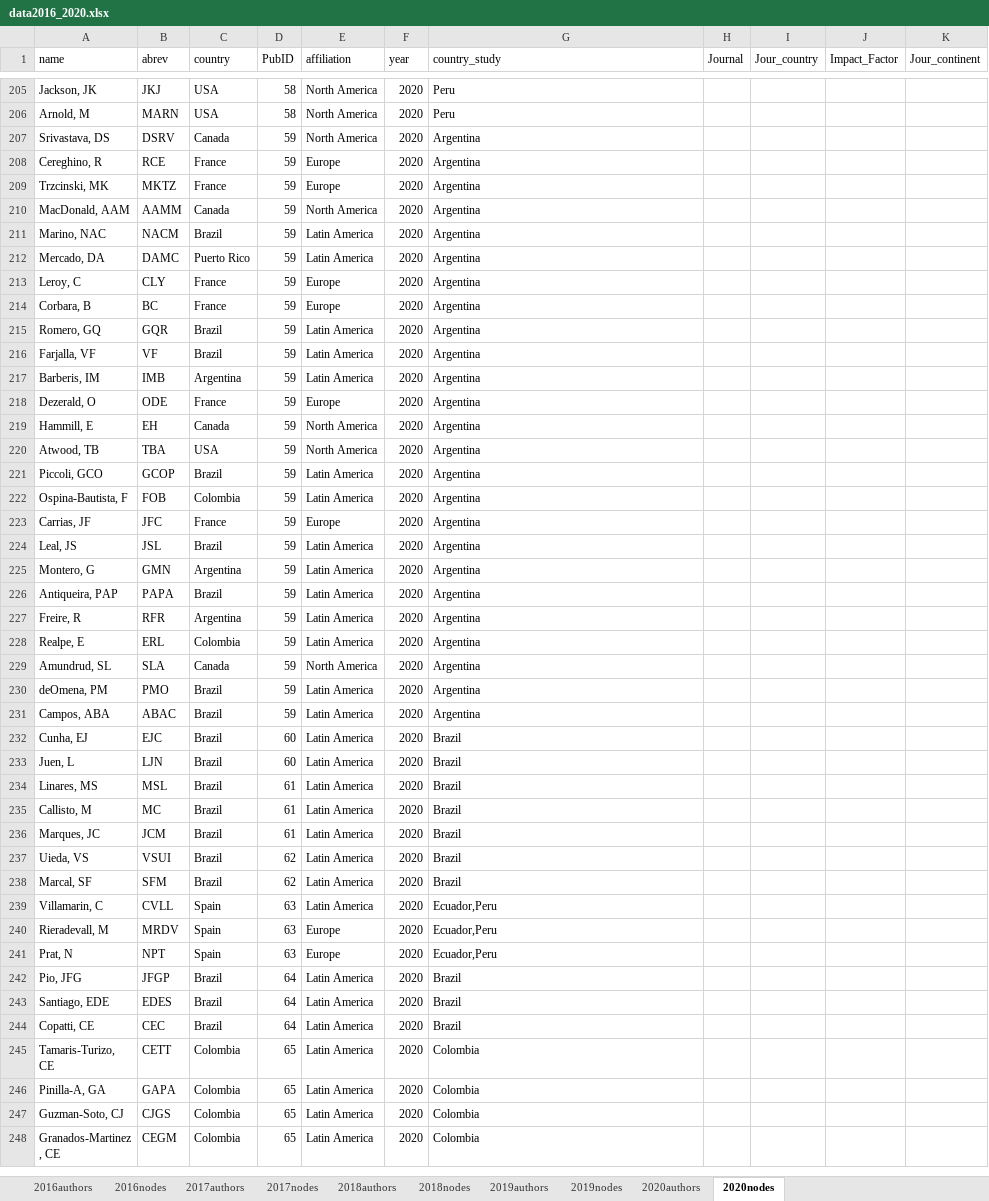
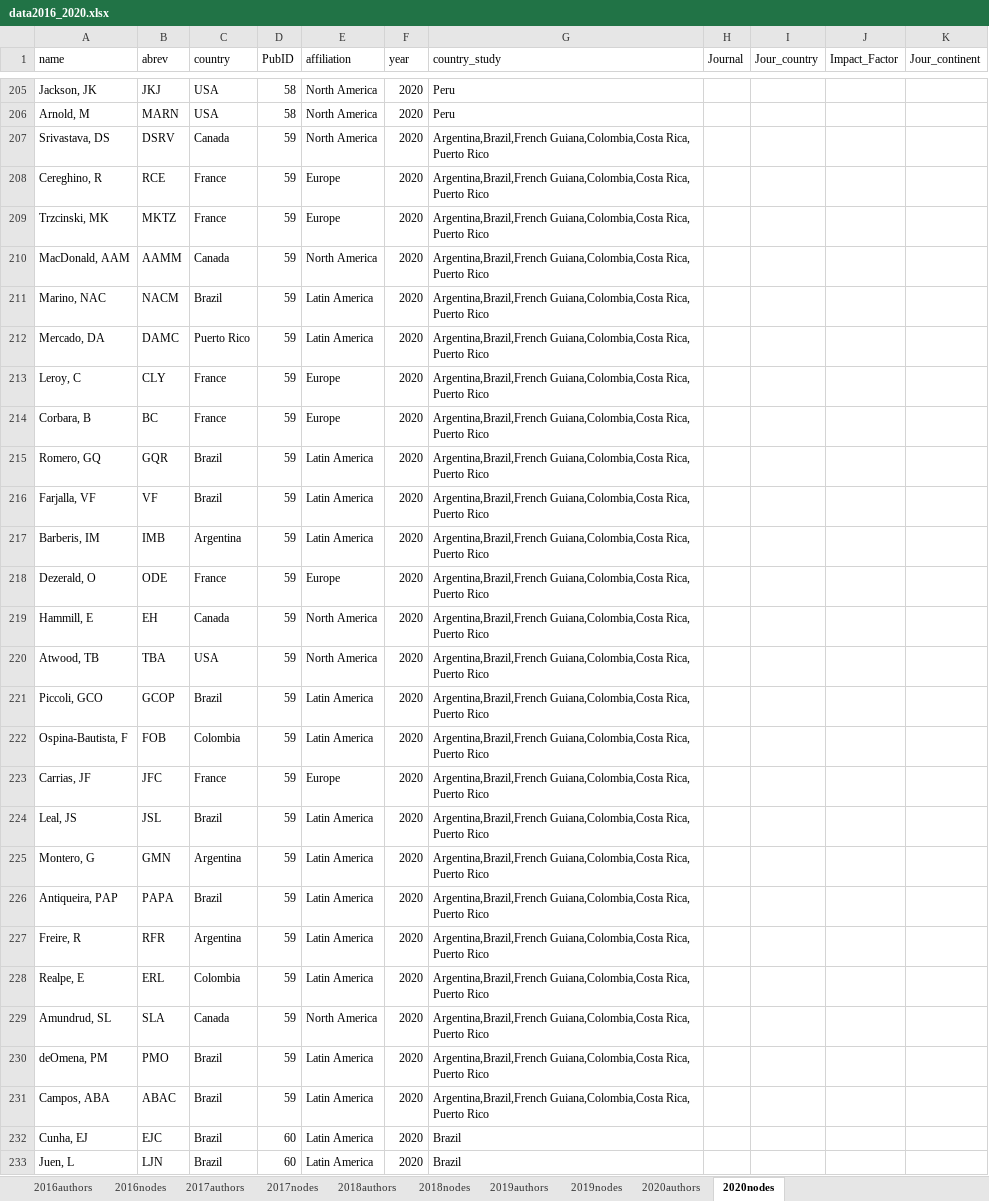
Before and after one commit to PEGutierrezF/NetworkAnalysis, an Excel workbook: data/data2016_2020.xlsx, sheet 2020nodes, drawn as a sheet; only a part is shown, gaps mark what is left out; the shorter side is filled out with more unchanged rows; values as stored, in another font and other column widths than the file's, no borders; the diff names each change by its address in the sheet, - before the commit and + after, or states it on an @@ line.

Commit message:
data

```diff
--- a/data/data2016_2020.xlsx (sheet 2020nodes)
+++ b/data/data2016_2020.xlsx (sheet 2020nodes)
-G207:G231 (country_study): Argentina
+G207:G231 (country_study): Argentina,Brazil,French Guiana,Colombia,Costa Rica, Puerto Rico
```
Also changed, not shown: sheet 2018nodes, sheet 2017nodes, data/data2000_2020.xlsx, data/data2006_2010.xlsx, 2 other files.
